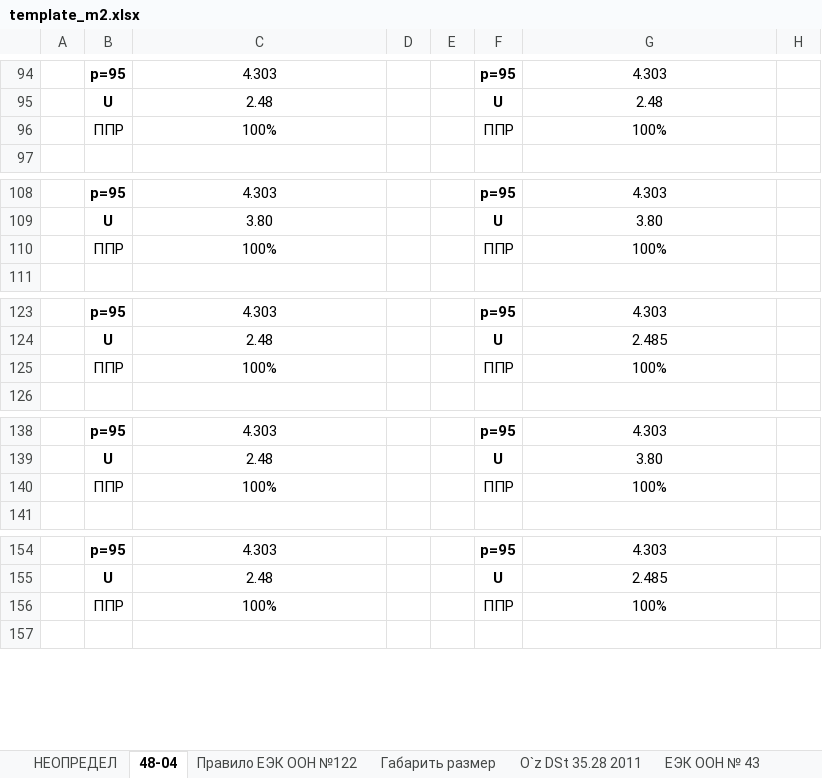
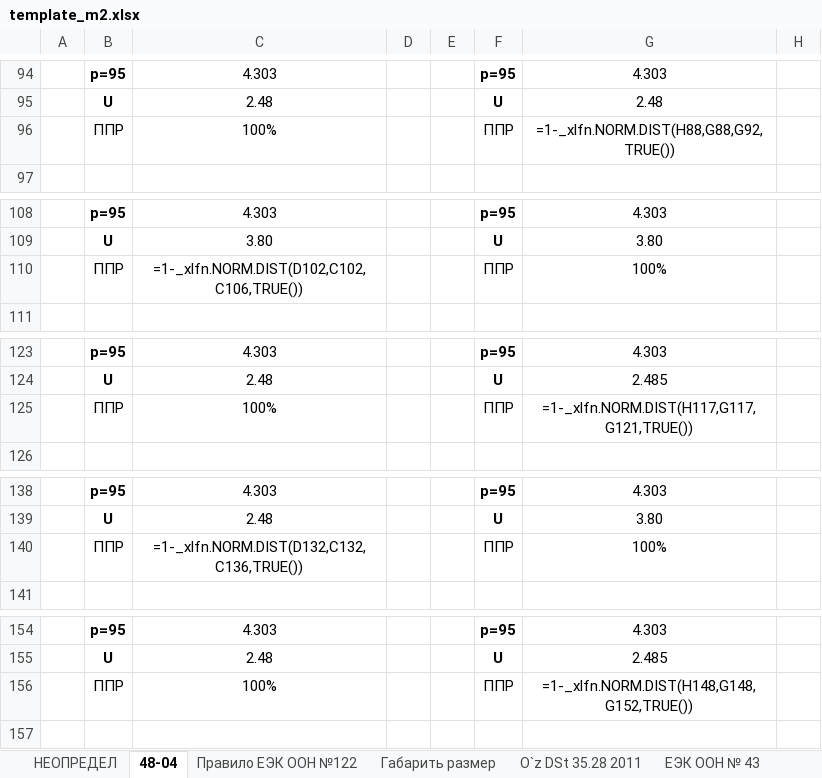
Before and after one commit to DalerK5/Siteprtcl, an Excel workbook: m2/template_m2.xlsx, sheet 48-04, drawn as a sheet; only a part is shown, gaps mark what is left out; values as stored, in another font and other column widths than the file's, no borders; formulas without a stored value are shown as written; the diff covers the shown part only; the diff names each change by its address in the sheet, - before the commit and + after, or states it on an @@ line.

```diff
--- a/m2/template_m2.xlsx (sheet 48-04)
+++ b/m2/template_m2.xlsx (sheet 48-04)
-G96: 100%
+G96: =1-_xlfn.NORM.DIST(H88,G88,G92,TRUE())
-C110: 100%
+C110: =1-_xlfn.NORM.DIST(D102,C102,C106,TRUE())
-G125: 100%
+G125: =1-_xlfn.NORM.DIST(H117,G117,G121,TRUE())
-C140: 100%
+C140: =1-_xlfn.NORM.DIST(D132,C132,C136,TRUE())
-G156: 100%
+G156: =1-_xlfn.NORM.DIST(H148,G148,G152,TRUE())
```
Also changed, not shown: 15 edited cells elsewhere in this sheet, sheet ГОСТ 30593-2015, sheet ЕЭК ООН № 43, sheet O`z DSt 35.28 2011, m2_m3/template_m3.xlsx, 1 other file.
